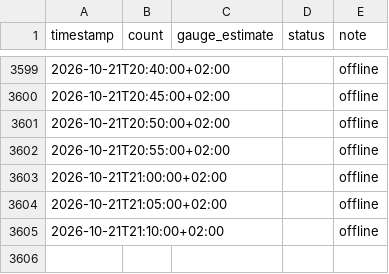
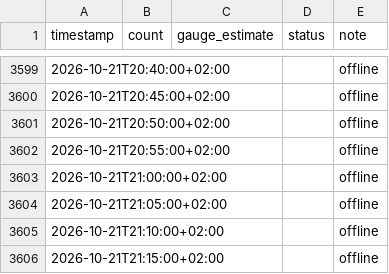
Before and after one commit to can-celebi/stadthallenbad, a CSV file: data.csv, drawn as a sheet; only a part is shown, gaps mark what is left out.

```diff
--- a/data.csv
+++ b/data.csv
@@ -3605 +3605,2 @@ timestamp,count,gauge_estimate,status,note
 2026-10-21T21:10:00+02:00,,,,offline
+2026-10-21T21:15:00+02:00,,,,offline
```
